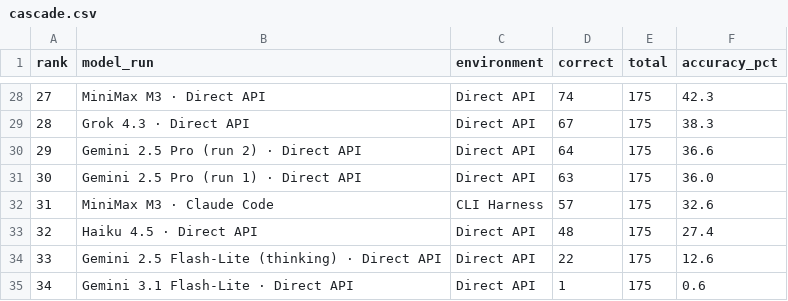
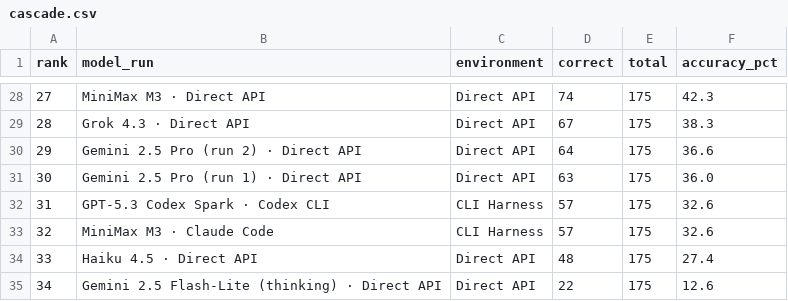
Before and after one commit to pauloctxr/prompthen-bench, a CSV file: results/cascade.csv, drawn as a sheet; only a part is shown, gaps mark what is left out; the shorter side is filled out with more unchanged rows; addresses are those after the commit; the diff names each change by its address in the sheet, - before the commit and + after, or states it on an @@ line.

```diff
--- a/results/cascade.csv
+++ b/results/cascade.csv
+row 32: 31 | GPT-5.3 Codex Spark · Codex CLI | CLI Harness | 57 | 175 | 32.6
@@ column A (rank) renumbered from row 33 down @@
```
Also changed, not shown: results/by_format.csv, results/by_format_tokens.csv, 5 other files.
